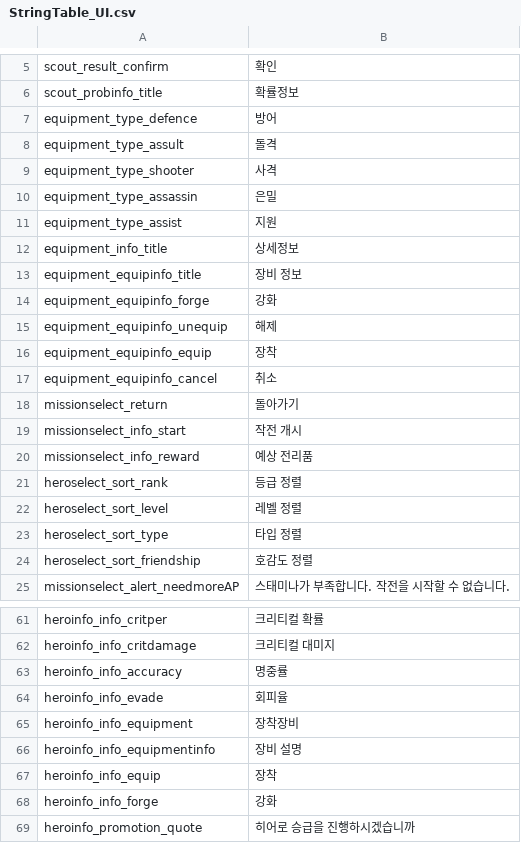
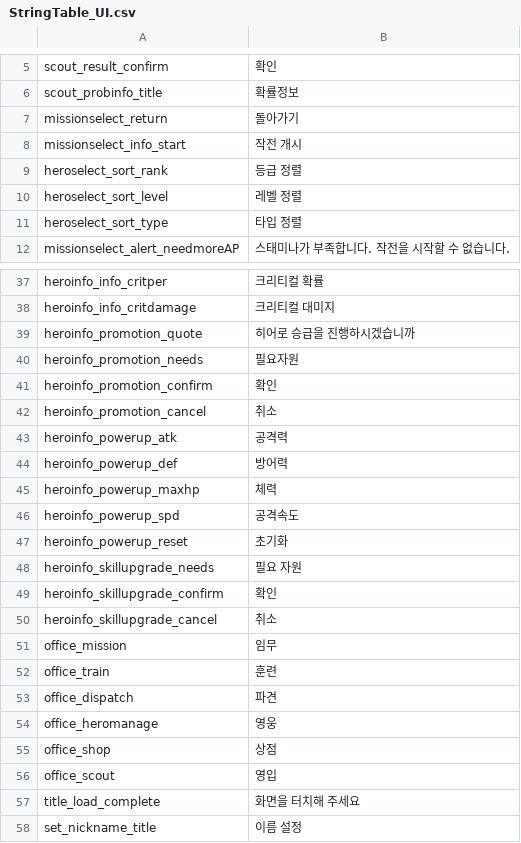
Before and after one commit to rockdo4/metacraft, a CSV file: Assets/Tables/StringTable_UI.csv, drawn as a sheet; only a part is shown, gaps mark what is left out; the shorter side is filled out with more unchanged rows; the diff covers the shown part only; the diff names each change by its address in the sheet, - before the commit and + after, or states it on an @@ line.

```diff
--- a/Assets/Tables/StringTable_UI.csv
+++ b/Assets/Tables/StringTable_UI.csv
-row 7: equipment_type_defence | 방어
-row 8: equipment_type_assult | 돌격
-row 9: equipment_type_shooter | 사격
-row 10: equipment_type_assassin | 은밀
-row 11: equipment_type_assist | 지원
-row 12: equipment_info_title | 상세정보
-row 13: equipment_equipinfo_title | 장비 정보
-row 14: equipment_equipinfo_forge | 강화
-row 15: equipment_equipinfo_unequip | 해제
-row 16: equipment_equipinfo_equip | 장착
-row 17: equipment_equipinfo_cancel | 취소
-row 20: missionselect_info_reward | 예상 전리품
-row 24: heroselect_sort_friendship | 호감도 정렬
-row 63: heroinfo_info_accuracy | 명중률
-row 64: heroinfo_info_evade | 회피율
-row 65: heroinfo_info_equipment | 장착장비
-row 66: heroinfo_info_equipmentinfo | 장비 설명
-row 67: heroinfo_info_equip | 장착
-row 68: heroinfo_info_forge | 강화
```
Also changed, not shown: 23 removed rows elsewhere in this file, Assets/Tables/EventEffectTable.csv, Assets/Tables/MissionInfoTable.csv, 17 other files.
